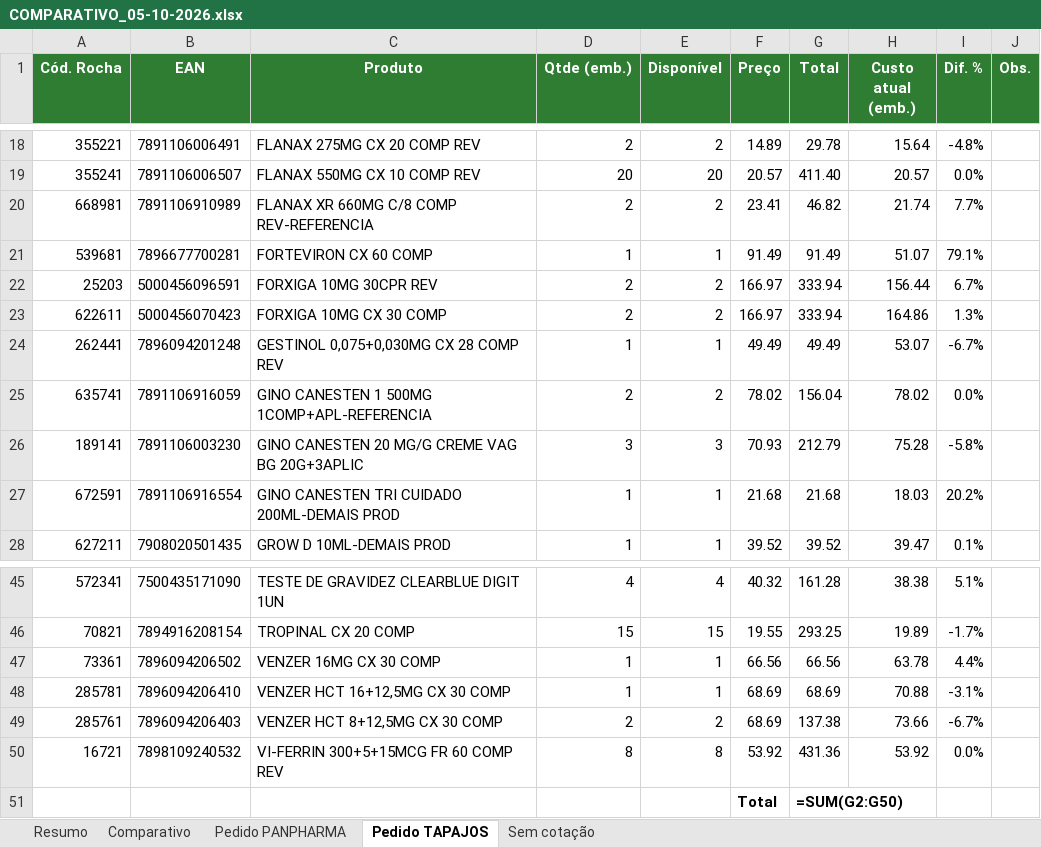
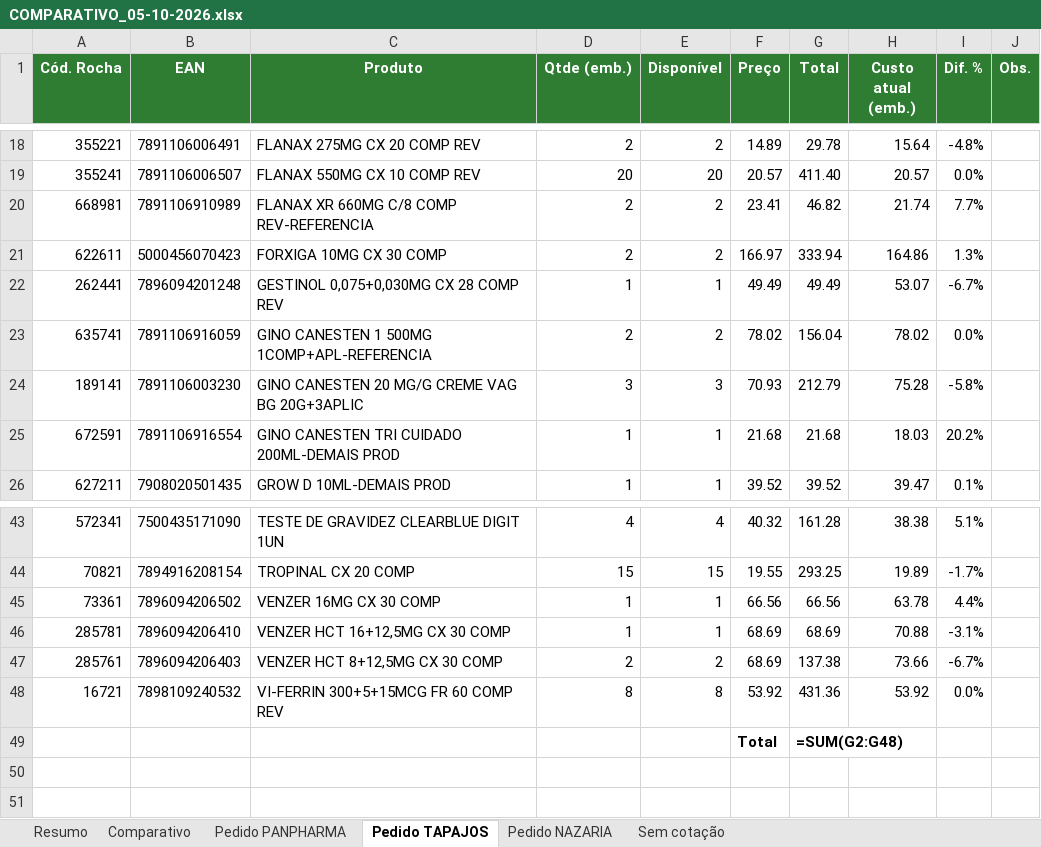
Before and after one commit to arthurrocha2025/farmarocha, an Excel workbook: cotacoes/2026-10-05/COMPARATIVO_05-10-2026.xlsx, sheet Pedido TAPAJOS, drawn as a sheet; only a part is shown, gaps mark what is left out; values as stored, in another font and other column widths than the file's, no borders; formulas without a stored value are shown as written; removed rows and columns are numbered as before the commit, all else as after; the diff names each change by its address in the sheet, - before the commit and + after, or states it on an @@ line.

```diff
--- a/cotacoes/2026-10-05/COMPARATIVO_05-10-2026.xlsx (sheet Pedido TAPAJOS)
+++ b/cotacoes/2026-10-05/COMPARATIVO_05-10-2026.xlsx (sheet Pedido TAPAJOS)
+sheet tab: Pedido NAZARIA
-row 21: 539681 | 7896677700281 | FORTEVIRON CX 60 COMP | 1 | 1 | 91.49 | 91.49 | 51.07 | 79.1%
-row 22: 25203 | 5000456096591 | FORXIGA 10MG 30CPR REV | 2 | 2 | 166.97 | 333.94 | 156.44 | 6.7%
-G49 (Total): =SUM(G2:G50)
+G49 (Total): =SUM(G2:G48)
```
Also changed, not shown: sheet Comparativo, sheet Sem cotação, sheet Pedido PANPHARMA, sheet Resumo, 2 other files.
